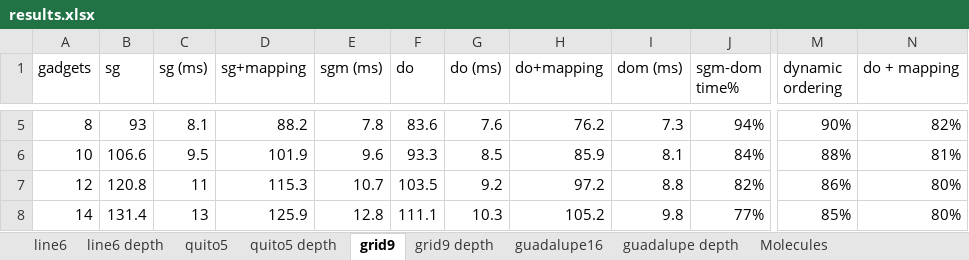
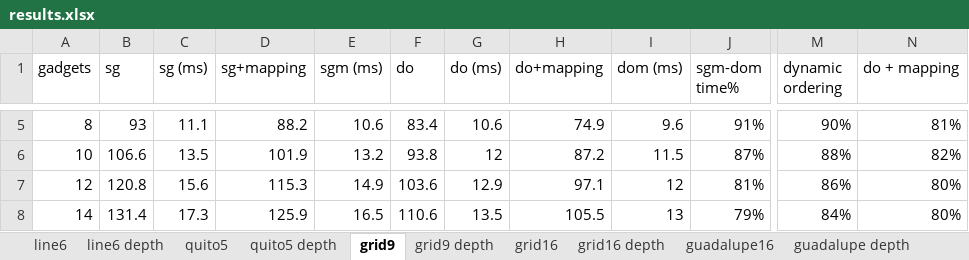
Before and after one commit to vuorenkoski/pauliopt, an Excel workbook: experiments/results.xlsx, sheet grid9, drawn as a sheet; only a part is shown, gaps mark what is left out; values as stored, in another font and other column widths than the file's, no borders; charts and pictures not drawn; the diff covers the shown part only; the diff names each change by its address in the sheet, - before the commit and + after, or states it on an @@ line.

```diff
--- a/experiments/results.xlsx (sheet grid9)
+++ b/experiments/results.xlsx (sheet grid9)
+sheet tab: grid16
+sheet tab: grid16 depth
-C5 (sg (ms)): 8.1
+C5 (sg (ms)): 11.1
-E5 (sgm (ms)): 7.8
+E5 (sgm (ms)): 10.6
-F5 (do): 83.6
+F5 (do): 83.4
-G5 (do (ms)): 7.6
+G5 (do (ms)): 10.6
-H5 (do+mapping): 76.2
+H5 (do+mapping): 74.9
-I5 (dom (ms)): 7.3
+I5 (dom (ms)): 9.6
-J5 (sgm-dom time%): 94%
+J5 (sgm-dom time%): 91%
-N5 (do + mapping): 82%
+N5 (do + mapping): 81%
-C6 (sg (ms)): 9.5
+C6 (sg (ms)): 13.5
-E6 (sgm (ms)): 9.6
+E6 (sgm (ms)): 13.2
-F6 (do): 93.3
+F6 (do): 93.8
-G6 (do (ms)): 8.5
+G6 (do (ms)): 12
-H6 (do+mapping): 85.9
+H6 (do+mapping): 87.2
-I6 (dom (ms)): 8.1
+I6 (dom (ms)): 11.5
-J6 (sgm-dom time%): 84%
+J6 (sgm-dom time%): 87%
-N6 (do + mapping): 81%
+N6 (do + mapping): 82%
-C7 (sg (ms)): 11
+C7 (sg (ms)): 15.6
-E7 (sgm (ms)): 10.7
+E7 (sgm (ms)): 14.9
-F7 (do): 103.5
+F7 (do): 103.6
-G7 (do (ms)): 9.2
+G7 (do (ms)): 12.9
-H7 (do+mapping): 97.2
+H7 (do+mapping): 97.1
-I7 (dom (ms)): 8.8
+I7 (dom (ms)): 12
-J7 (sgm-dom time%): 82%
+J7 (sgm-dom time%): 81%
-C8 (sg (ms)): 13
+C8 (sg (ms)): 17.3
-E8 (sgm (ms)): 12.8
+E8 (sgm (ms)): 16.5
-F8 (do): 111.1
+F8 (do): 110.6
-G8 (do (ms)): 10.3
+G8 (do (ms)): 13.5
-H8 (do+mapping): 105.2
+H8 (do+mapping): 105.5
-I8 (dom (ms)): 9.8
+I8 (dom (ms)): 13
-J8 (sgm-dom time%): 77%
+J8 (sgm-dom time%): 79%
-M8 (dynamic ordering): 85%
+M8 (dynamic ordering): 84%
```
Also changed, not shown: 331 edited cells and cell formats elsewhere in this sheet, sheet grid9 depth, sheet line6, sheet line6 depth, sheet quito5, sheet quito5 depth, sheet guadalupe depth, 1 more sheet, other sheet tabs, charts or pictures.
